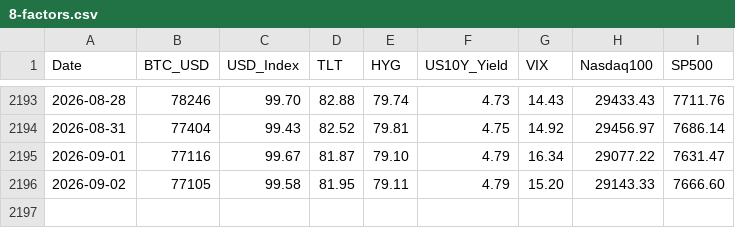
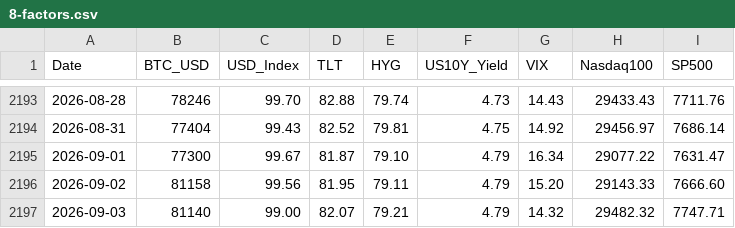
Before and after one commit to edwardchin811227/usmarket, a CSV file: data/8-factors.csv, drawn as a sheet; only a part is shown, gaps mark what is left out.

Commit message:
data: sync 8-factors 2026-09-03 22:40:38

```diff
--- a/data/8-factors.csv
+++ b/data/8-factors.csv
@@ -2194,3 +2194,4 @@ Date,BTC_USD,USD_Index,TLT,HYG,US10Y_Yield,VIX,Nasdaq100,SP500
 2026-08-31,77404,99.43,82.52,79.81,4.75,14.92,29456.97,7686.14
-2026-09-01,77116,99.67,81.87,79.10,4.79,16.34,29077.22,7631.47
-2026-09-02,77105,99.58,81.95,79.11,4.79,15.20,29143.33,7666.60
+2026-09-01,77300,99.67,81.87,79.10,4.79,16.34,29077.22,7631.47
+2026-09-02,81158,99.56,81.95,79.11,4.79,15.20,29143.33,7666.60
+2026-09-03,81140,99.00,82.07,79.21,4.79,14.32,29482.32,7747.71
```
